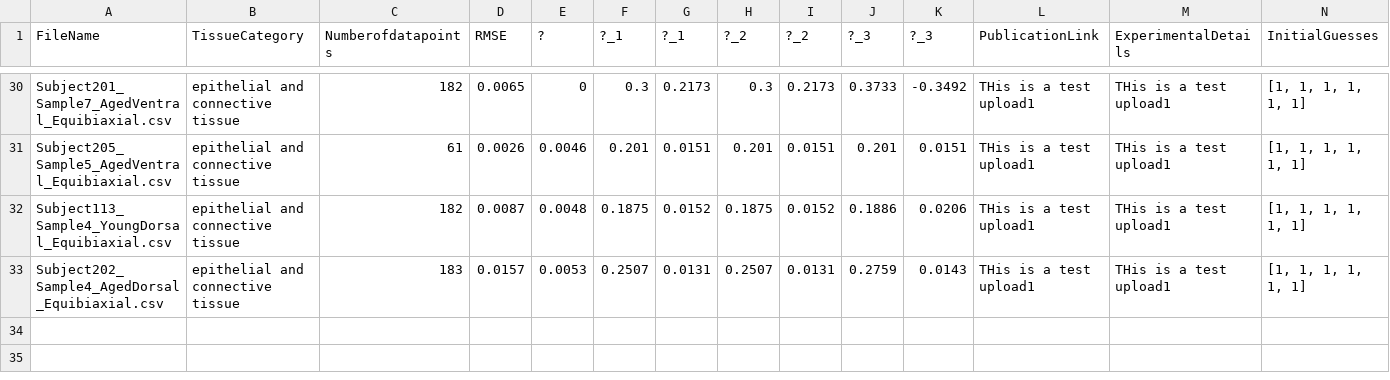
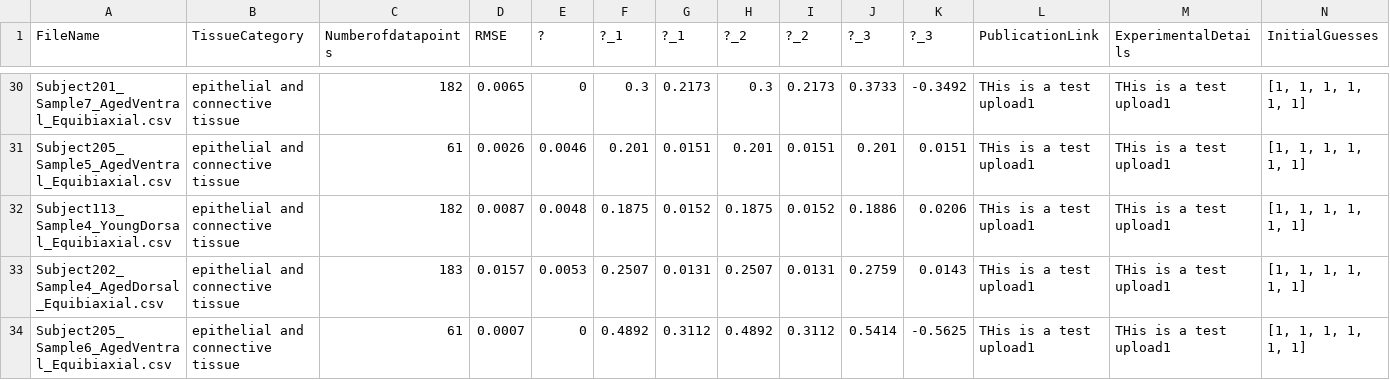
Before and after one commit to STBDATABS/Models, a CSV file: Ogden3_Results.csv, drawn as a sheet; only a part is shown, gaps mark what is left out; rows hold the shown columns only; the diff names each change by its address in the sheet, - before the commit and + after, or states it on an @@ line.

Commit message:
Append results for Ogden3 with note

```diff
--- a/Ogden3_Results.csv
+++ b/Ogden3_Results.csv
+row 34: Subject205_Sample6_AgedVentral_Equibiaxial.csv | epithelial and connective tissue | 61 | 0.0007 | 0 | 0.4892 | 0.3112 | 0.4892 | 0.3112 | 0.5414 | -0.5625 | THis is a test upload1 | THis is a test upload1 | [1, 1, 1, 1, 1, 1]
```
